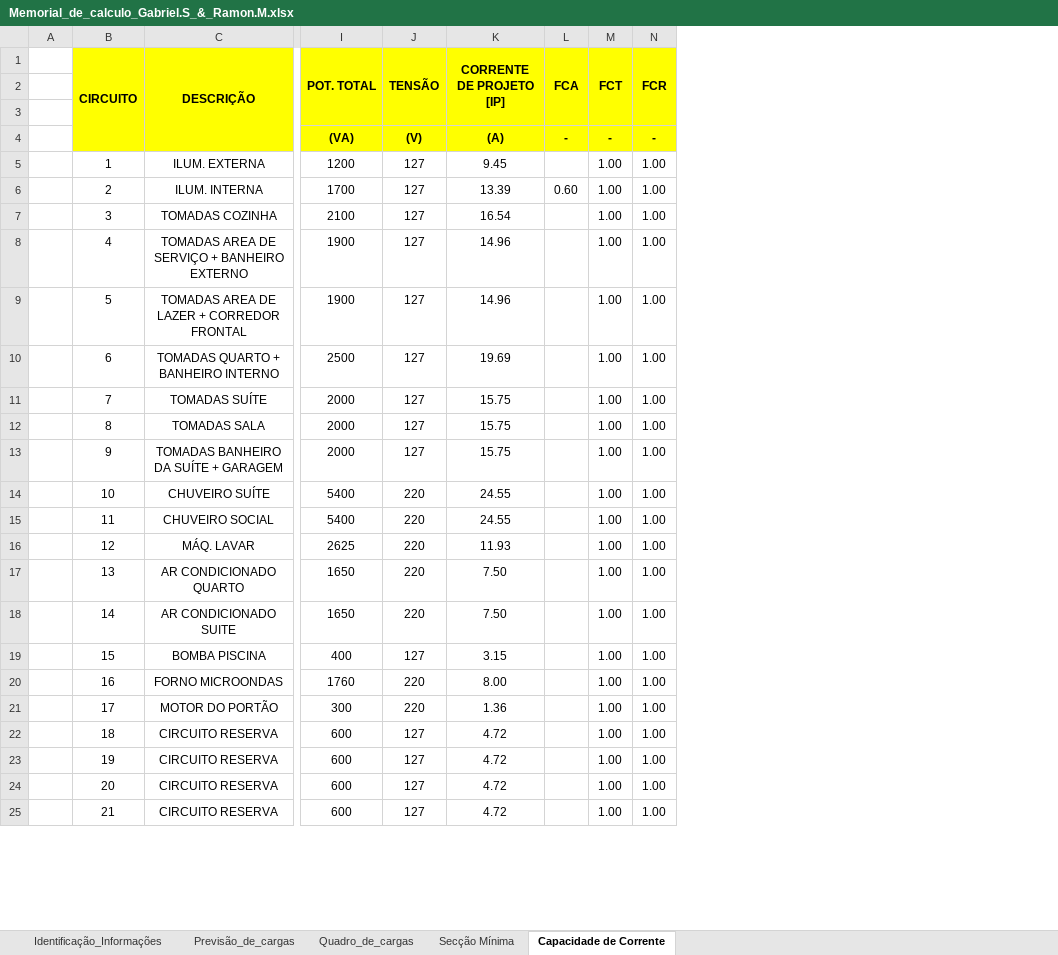
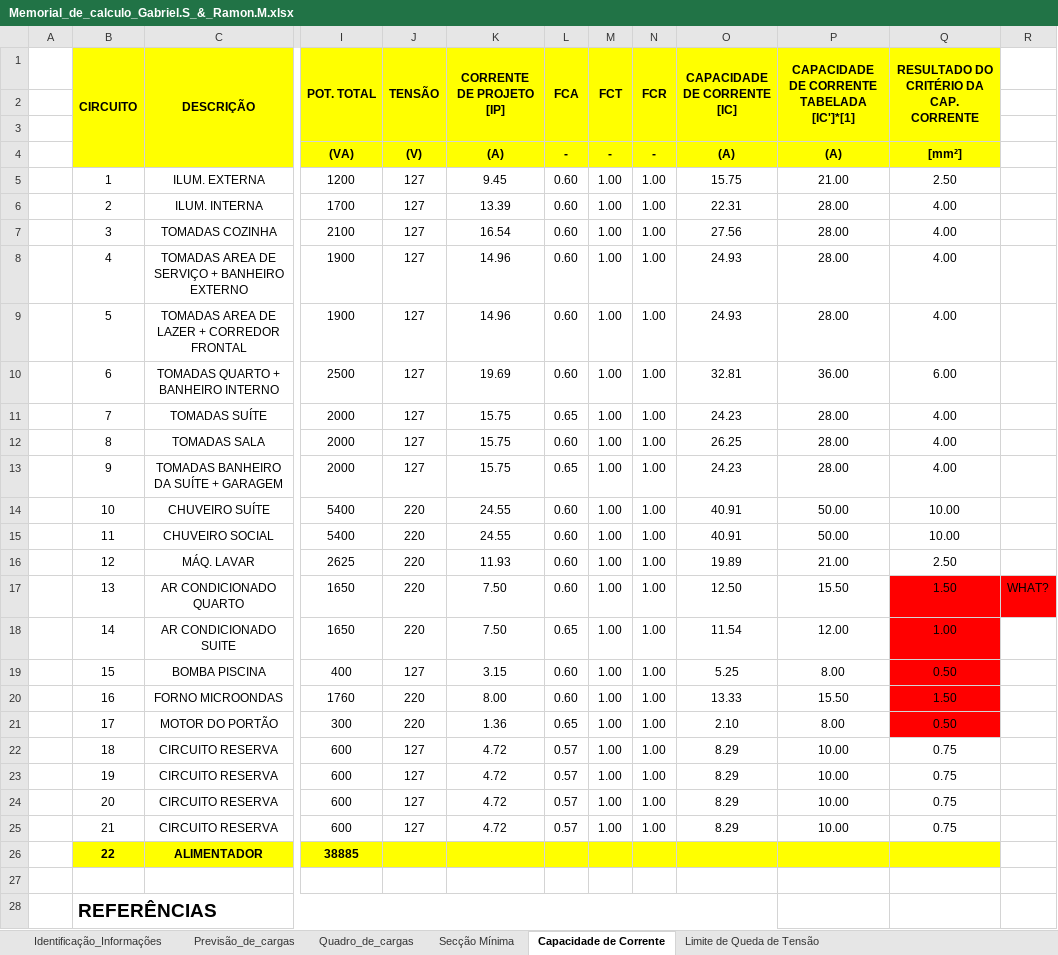
Before and after one commit to ramon1morello/Instel-I, an Excel workbook: Memorial_de_calculo_Gabriel.S_&_Ramon.M.xlsx, sheet Capacidade de Corrente, drawn as a sheet; only a part is shown, gaps mark what is left out; values as stored, in another font and other column widths than the file's, no borders; removed rows and columns are numbered as before the commit, all else as after; rows hold the shown columns only; the diff covers the shown part only; the diff names each change by its address in the sheet, - before the commit and + after, or states it on an @@ line.

Commit message:
Capacidade de corrente calculada
Necessário remover cores CLARAS do nosso projeto (Branco/Amarelo/Azul Claro), porque a impressão A3 será feito em papel A3 branco.

Exemplo de como fica a impressão com as cores atuais está na pasta 3ª Entrega.

```diff
--- a/Memorial_de_calculo_Gabriel.S_&_Ramon.M.xlsx (sheet Capacidade de Corrente)
+++ b/Memorial_de_calculo_Gabriel.S_&_Ramon.M.xlsx (sheet Capacidade de Corrente)
+sheet tab: Limite de Queda de Tensão
-column A, empty
+column A, empty
+column O (CAPACIDADE DE CORRENTE [IC]), rows 4-25: (A) | 15.75 | 22.31 | 27.56 | 24.93 | 24.93 | 32.81 | 24.23 | 26.25 | 24.23 | 40.91 | 40.91 | 19.89 | 12.50 | 11.54 | 5.25 | 13.33 | 2.10 | 8.29 | 8.29 | 8.29 | 8.29
+column P, rows 1-25: CAPACIDADE DE CORRENTE TABELADA [IC']*[1] |  |  | (A) | 21.00 | 28.00 | 28.00 | 28.00 | 28.00 | 36.00 | 28.00 | 28.00 | 28.00 | 50.00 | 50.00 | 21.00 | 15.50 | 12.00 | 8.00 | 15.50 | 8.00 | 10.00 | 10.00 | 10.00 | 10.00
+column Q, rows 1-25: RESULTADO DO CRITÉRIO DA CAP. CORRENTE |  |  | [mm²] | 2.50 | 4.00 | 4.00 | 4.00 | 4.00 | 6.00 | 4.00 | 4.00 | 4.00 | 10.00 | 10.00 | 2.50 | 1.50 | 1.00 | 0.50 | 1.50 | 0.50 | 0.75 | 0.75 | 0.75 | 0.75
+column R, row 17: WHAT?
-L5 (FCA): (empty)
+L5 (FCA): 0.60
-L7:L10 (FCA): (empty)
+L7:L10 (FCA): 0.60
-L11 (FCA): (empty)
+L11 (FCA): 0.65
-L12 (FCA): (empty)
+L12 (FCA): 0.60
-L13 (FCA): (empty)
+L13 (FCA): 0.65
-L14:L17 (FCA): (empty)
+L14:L17 (FCA): 0.60
-L18 (FCA): (empty)
+L18 (FCA): 0.65
-L19:L20 (FCA): (empty)
+L19:L20 (FCA): 0.60
-L21 (FCA): (empty)
+L21 (FCA): 0.65
-L22:L25 (FCA): (empty)
+L22:L25 (FCA): 0.57
+row 26:  | 22 | ALIMENTADOR | 38885
+row 27: (empty)
+row 28:  | REFERÊNCIAS
```
Also changed, not shown: 10 added rows, 1 removed row, 2 edited cells and merged cells elsewhere in this sheet, 2 other files.
